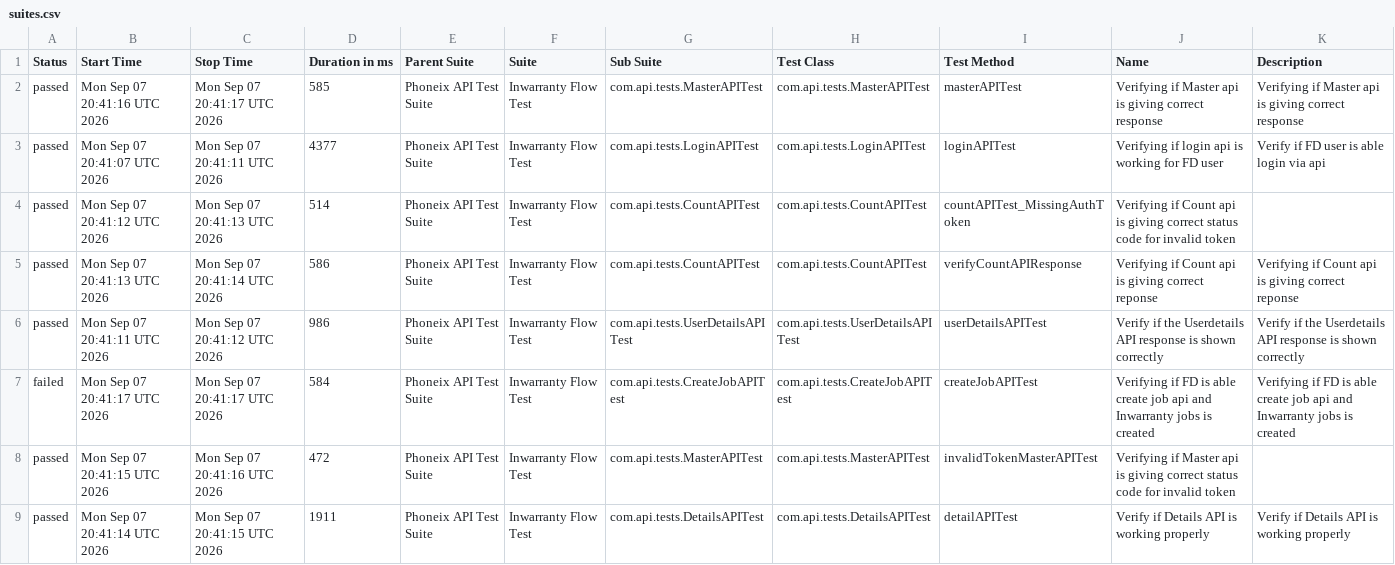
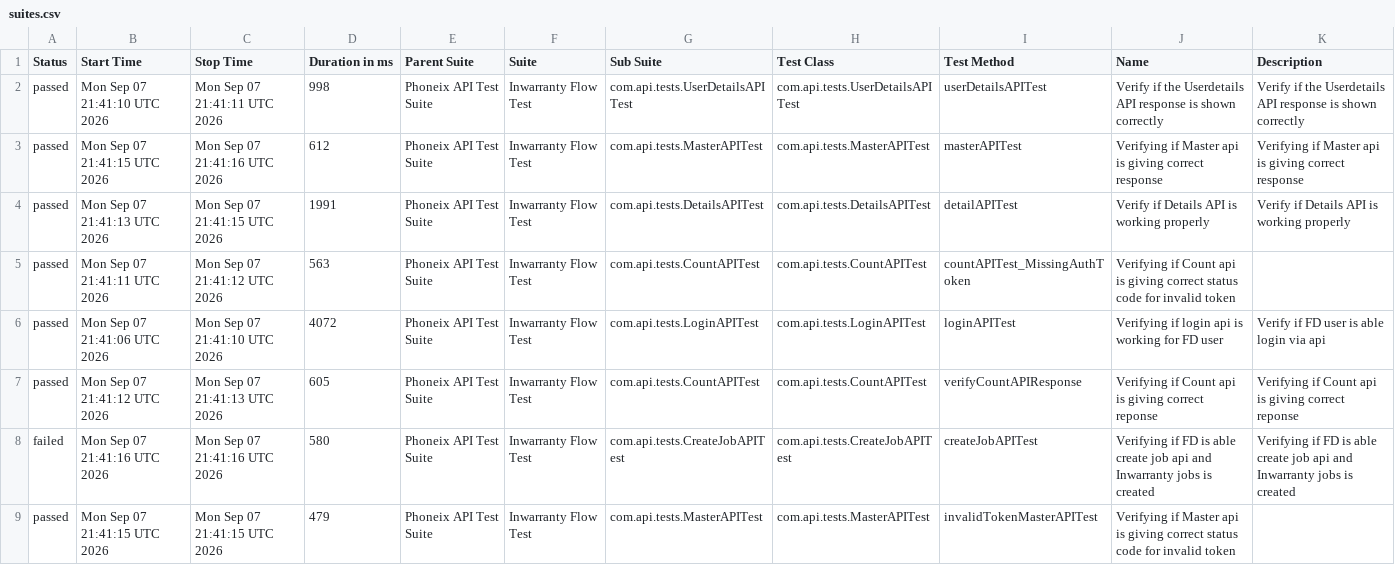
Before and after one commit to syed-sabir75/PhonexTestAutomationFramework, a CSV file: data/suites.csv, drawn as a sheet.

```diff
--- a/data/suites.csv
+++ b/data/suites.csv
@@ -1,9 +1,9 @@
 "Status","Start Time","Stop Time","Duration in ms","Parent Suite","Suite","Sub Suite","Test Class","Test Method","Name","Description"
-"passed","Mon Sep 07 20:41:16 UTC 2026","Mon Sep 07 20:41:17 UTC 2026","585","Phoneix API Test Suite","Inwarranty Flow Test","com.api.tests.MasterAPITest","com.api.tests.MasterAPITest","masterAPITest","Verifying if Master api is giving correct response","Verifying if Master api is giving correct response"
-"passed","Mon Sep 07 20:41:07 UTC 2026","Mon Sep 07 20:41:11 UTC 2026","4377","Phoneix API Test Suite","Inwarranty Flow Test","com.api.tests.LoginAPITest","com.api.tests.LoginAPITest","loginAPITest","Verifying if login api is working for FD user","Verify if FD user is able login via api"
-"passed","Mon Sep 07 20:41:12 UTC 2026","Mon Sep 07 20:41:13 UTC 2026","514","Phoneix API Test Suite","Inwarranty Flow Test","com.api.tests.CountAPITest","com.api.tests.CountAPITest","countAPITest_MissingAuthToken","Verifying if Count api is giving correct status code for invalid token",""
-"passed","Mon Sep 07 20:41:13 UTC 2026","Mon Sep 07 20:41:14 UTC 2026","586","Phoneix API Test Suite","Inwarranty Flow Test","com.api.tests.CountAPITest","com.api.tests.CountAPITest","verifyCountAPIResponse","Verifying if Count api is giving correct reponse","Verifying if Count api is giving correct reponse"
-"passed","Mon Sep 07 20:41:11 UTC 2026","Mon Sep 07 20:41:12 UTC 2026","986","Phoneix API Test Suite","Inwarranty Flow Test","com.api.tests.UserDetailsAPITest","com.api.tests.UserDetailsAPITest","userDetailsAPITest","Verify if the Userdetails API response is shown correctly","Verify if the Userdetails API response is shown correctly"
-"failed","Mon Sep 07 20:41:17 UTC 2026","Mon Sep 07 20:41:17 UTC 2026","584","Phoneix API Test Suite","Inwarranty Flow Test","com.api.tests.CreateJobAPITest","com.api.tests.CreateJobAPITest","createJobAPITest","Verifying if FD is able create job api and Inwarranty jobs is created","Verifying if FD is able create job api and Inwarranty jobs is created"
-"passed","Mon Sep 07 20:41:15 UTC 2026","Mon Sep 07 20:41:16 UTC 2026","472","Phoneix API Test Suite","Inwarranty Flow Test","com.api.tests.MasterAPITest","com.api.tests.MasterAPITest","invalidTokenMasterAPITest","Verifying if Master api is giving correct status code for invalid token",""
-"passed","Mon Sep 07 20:41:14 UTC 2026","Mon Sep 07 20:41:15 UTC 2026","1911","Phoneix API Test Suite","Inwarranty Flow Test","com.api.tests.DetailsAPITest","com.api.tests.DetailsAPITest","detailAPITest","Verify if Details API is working properly","Verify if Details API is working properly"
+"passed","Mon Sep 07 21:41:10 UTC 2026","Mon Sep 07 21:41:11 UTC 2026","998","Phoneix API Test Suite","Inwarranty Flow Test","com.api.tests.UserDetailsAPITest","com.api.tests.UserDetailsAPITest","userDetailsAPITest","Verify if the Userdetails API response is shown correctly","Verify if the Userdetails API response is shown correctly"
+"passed","Mon Sep 07 21:41:15 UTC 2026","Mon Sep 07 21:41:16 UTC 2026","612","Phoneix API Test Suite","Inwarranty Flow Test","com.api.tests.MasterAPITest","com.api.tests.MasterAPITest","masterAPITest","Verifying if Master api is giving correct response","Verifying if Master api is giving correct response"
+"passed","Mon Sep 07 21:41:13 UTC 2026","Mon Sep 07 21:41:15 UTC 2026","1991","Phoneix API Test Suite","Inwarranty Flow Test","com.api.tests.DetailsAPITest","com.api.tests.DetailsAPITest","detailAPITest","Verify if Details API is working properly","Verify if Details API is working properly"
+"passed","Mon Sep 07 21:41:11 UTC 2026","Mon Sep 07 21:41:12 UTC 2026","563","Phoneix API Test Suite","Inwarranty Flow Test","com.api.tests.CountAPITest","com.api.tests.CountAPITest","countAPITest_MissingAuthToken","Verifying if Count api is giving correct status code for invalid token",""
+"passed","Mon Sep 07 21:41:06 UTC 2026","Mon Sep 07 21:41:10 UTC 2026","4072","Phoneix API Test Suite","Inwarranty Flow Test","com.api.tests.LoginAPITest","com.api.tests.LoginAPITest","loginAPITest","Verifying if login api is working for FD user","Verify if FD user is able login via api"
+"passed","Mon Sep 07 21:41:12 UTC 2026","Mon Sep 07 21:41:13 UTC 2026","605","Phoneix API Test Suite","Inwarranty Flow Test","com.api.tests.CountAPITest","com.api.tests.CountAPITest","verifyCountAPIResponse","Verifying if Count api is giving correct reponse","Verifying if Count api is giving correct reponse"
+"failed","Mon Sep 07 21:41:16 UTC 2026","Mon Sep 07 21:41:16 UTC 2026","580","Phoneix API Test Suite","Inwarranty Flow Test","com.api.tests.CreateJobAPITest","com.api.tests.CreateJobAPITest","createJobAPITest","Verifying if FD is able create job api and Inwarranty jobs is created","Verifying if FD is able create job api and Inwarranty jobs is created"
+"passed","Mon Sep 07 21:41:15 UTC 2026","Mon Sep 07 21:41:15 UTC 2026","479","Phoneix API Test Suite","Inwarranty Flow Test","com.api.tests.MasterAPITest","com.api.tests.MasterAPITest","invalidTokenMasterAPITest","Verifying if Master api is giving correct status code for invalid token",""
```
Also changed, not shown: data/behaviors.csv, 51 other files.
